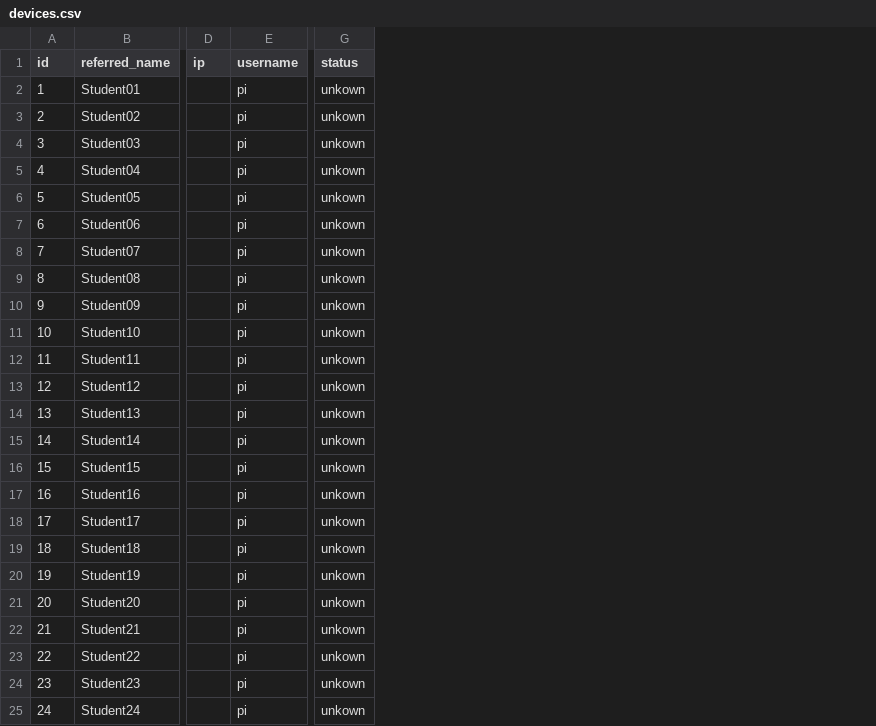
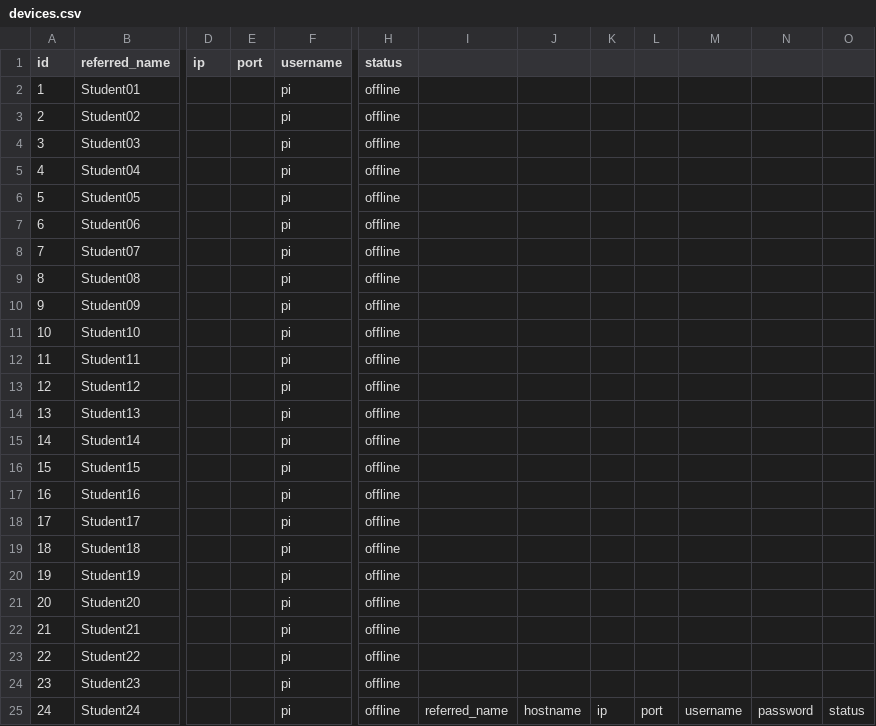
Before and after one commit to DJA-prog/Raspberry-Pi-centralised-control, a CSV file: src/storage/devices.csv, drawn as a sheet; only a part is shown, gaps mark what is left out; addresses are those after the commit; the diff names each change by its address in the sheet, - before the commit and + after, or states it on an @@ line.

```diff
--- a/src/storage/devices.csv
+++ b/src/storage/devices.csv
+column E (port), empty
+column I, row 25: referred_name
+column J, row 25: hostname
+column K, row 25: ip
+column L, row 25: port
+column M, row 25: username
+column N, row 25: password
+column O, row 25: status
-H2:H25 (status): unkown
+H2:H25 (status): offline
```
Also changed, not shown: 5 other files.
